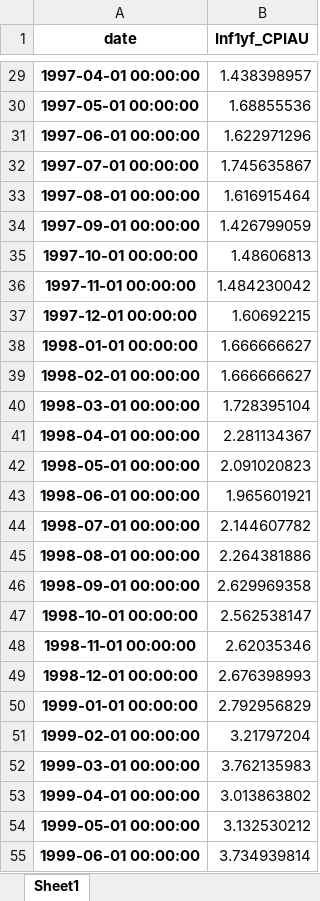
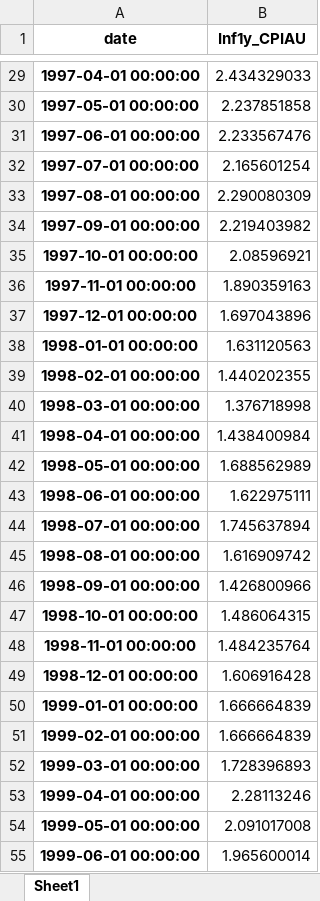
Before and after one commit to iworld1991/InfVar, an Excel workbook: workingfolder/OtherData/CPIM.xlsx, sheet Sheet1, drawn as a sheet; only a part is shown, gaps mark what is left out; values as stored, in another font and other column widths than the file's, no borders; the diff covers the shown part only; the diff names each change by its address in the sheet, - before the commit and + after, or states it on an @@ line.

```diff
--- a/workingfolder/OtherData/CPIM.xlsx (sheet Sheet1)
+++ b/workingfolder/OtherData/CPIM.xlsx (sheet Sheet1)
-B1: Inf1yf_CPIAU
+B1: Inf1y_CPIAU
-B29 (Inf1y_CPIAU): 1.438398957
+B29 (Inf1y_CPIAU): 2.434329033
-B30 (Inf1y_CPIAU): 1.68855536
+B30 (Inf1y_CPIAU): 2.237851858
-B31 (Inf1y_CPIAU): 1.622971296
+B31 (Inf1y_CPIAU): 2.233567476
-B32 (Inf1y_CPIAU): 1.745635867
+B32 (Inf1y_CPIAU): 2.165601254
-B33 (Inf1y_CPIAU): 1.616915464
+B33 (Inf1y_CPIAU): 2.290080309
-B34 (Inf1y_CPIAU): 1.426799059
+B34 (Inf1y_CPIAU): 2.219403982
-B35 (Inf1y_CPIAU): 1.48606813
+B35 (Inf1y_CPIAU): 2.08596921
-B36 (Inf1y_CPIAU): 1.484230042
+B36 (Inf1y_CPIAU): 1.890359163
-B37 (Inf1y_CPIAU): 1.60692215
+B37 (Inf1y_CPIAU): 1.697043896
-B38 (Inf1y_CPIAU): 1.666666627
+B38 (Inf1y_CPIAU): 1.631120563
-B39 (Inf1y_CPIAU): 1.666666627
+B39 (Inf1y_CPIAU): 1.440202355
-B40 (Inf1y_CPIAU): 1.728395104
+B40 (Inf1y_CPIAU): 1.376718998
-B41 (Inf1y_CPIAU): 2.281134367
+B41 (Inf1y_CPIAU): 1.438400984
-B42 (Inf1y_CPIAU): 2.091020823
+B42 (Inf1y_CPIAU): 1.688562989
-B43 (Inf1y_CPIAU): 1.965601921
+B43 (Inf1y_CPIAU): 1.622975111
-B44 (Inf1y_CPIAU): 2.144607782
+B44 (Inf1y_CPIAU): 1.745637894
-B45 (Inf1y_CPIAU): 2.264381886
+B45 (Inf1y_CPIAU): 1.616909742
-B46 (Inf1y_CPIAU): 2.629969358
+B46 (Inf1y_CPIAU): 1.426800966
-B47 (Inf1y_CPIAU): 2.562538147
+B47 (Inf1y_CPIAU): 1.486064315
-B48 (Inf1y_CPIAU): 2.62035346
+B48 (Inf1y_CPIAU): 1.484235764
-B49 (Inf1y_CPIAU): 2.676398993
+B49 (Inf1y_CPIAU): 1.606916428
-B50 (Inf1y_CPIAU): 2.792956829
+B50 (Inf1y_CPIAU): 1.666664839
-B51 (Inf1y_CPIAU): 3.21797204
+B51 (Inf1y_CPIAU): 1.666664839
-B52 (Inf1y_CPIAU): 3.762135983
+B52 (Inf1y_CPIAU): 1.728396893
-B53 (Inf1y_CPIAU): 3.013863802
+B53 (Inf1y_CPIAU): 2.28113246
-B54 (Inf1y_CPIAU): 3.132530212
+B54 (Inf1y_CPIAU): 2.091017008
-B55 (Inf1y_CPIAU): 3.734939814
+B55 (Inf1y_CPIAU): 1.965600014
```
Also changed, not shown: 39 added rows and 263 edited cells elsewhere in this sheet, workingfolder/OtherData/CPICQ.xlsx, workingfolder/OtherData/UCSVestM.xlsx, 48 other files.
